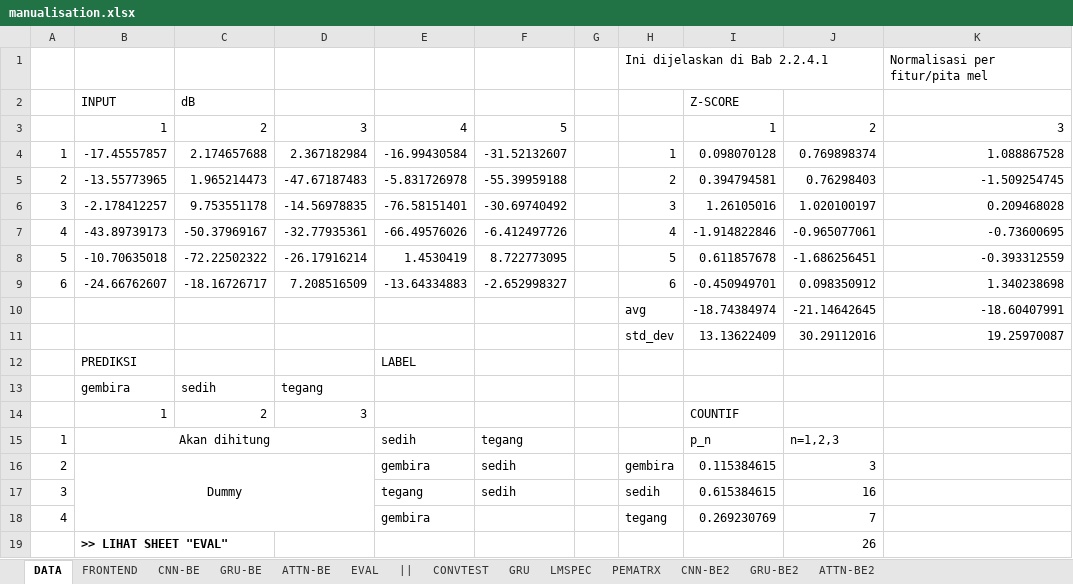
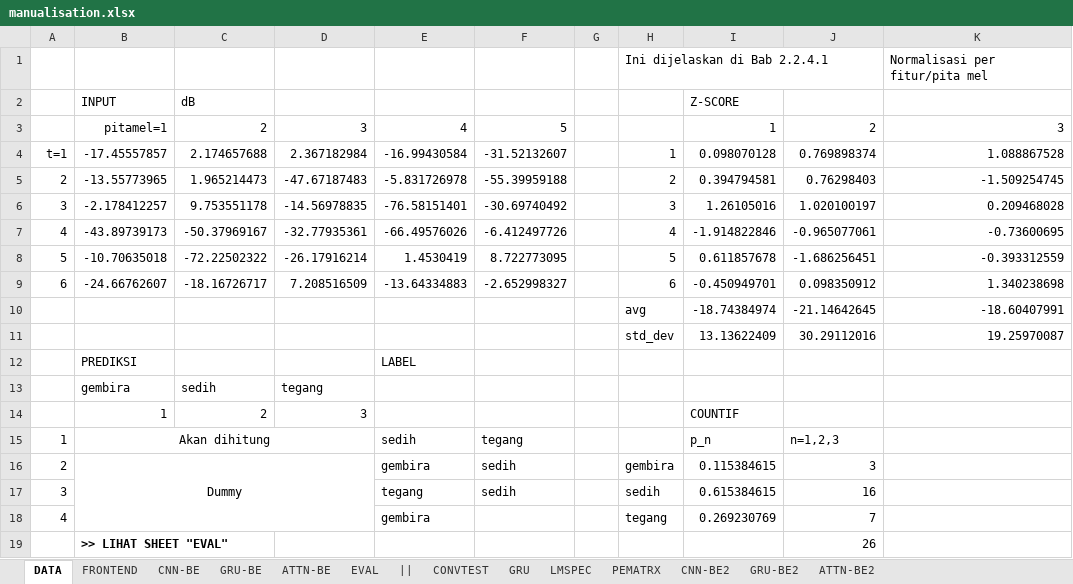
Before and after one commit to hugoalfedoputra/mudelling, an Excel workbook: ai/manualisation.xlsx, sheet DATA, drawn as a sheet; only a part is shown; values as stored, in another font and other column widths than the file's, no borders; the diff names each change by its address in the sheet, - before the commit and + after, or states it on an @@ line.

```diff
--- a/ai/manualisation.xlsx (sheet DATA)
+++ b/ai/manualisation.xlsx (sheet DATA)
-B3: 1
+B3: pitamel=1
-A4: 1
+A4: t=1
```
Also changed, not shown: sheet GRU-BE2, sheet ATTN-BE2, sheet GRU-BE, sheet ATTN-BE, sheet CNN-BE2, sheet CNN-BE, 3 more sheets, charts or pictures, 4 other files.
